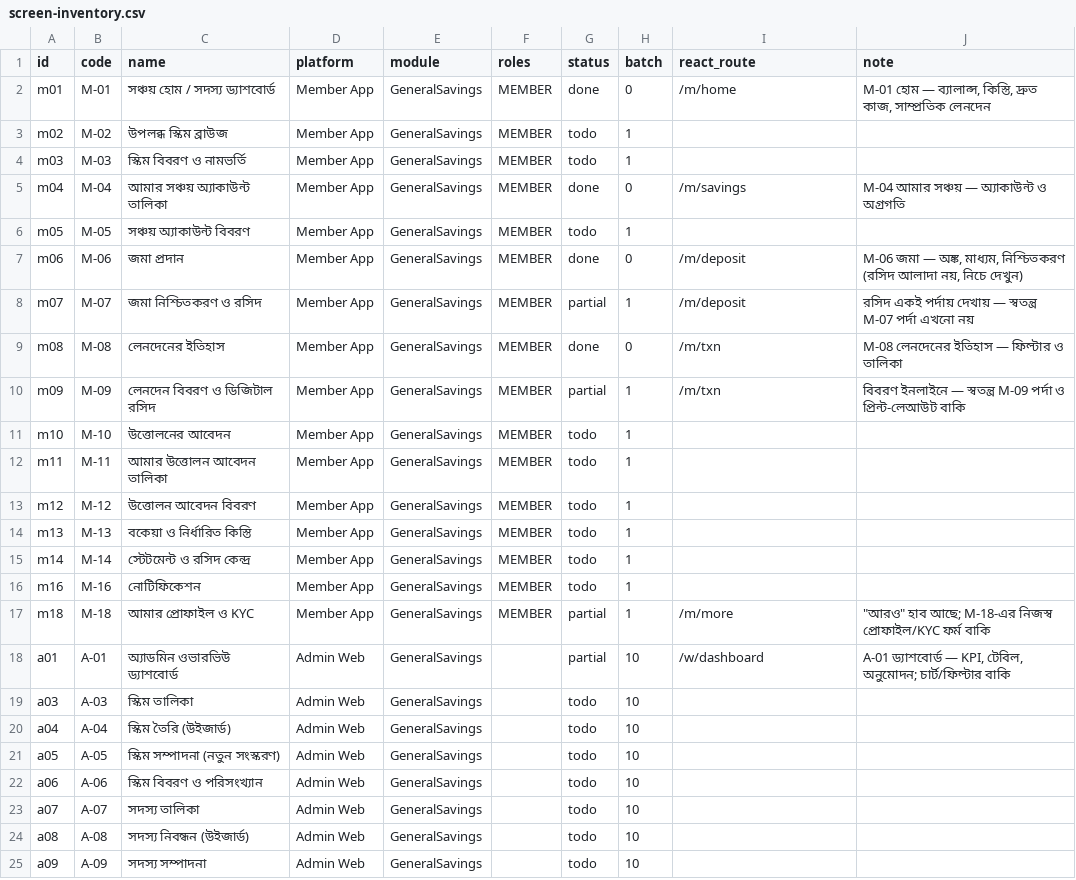
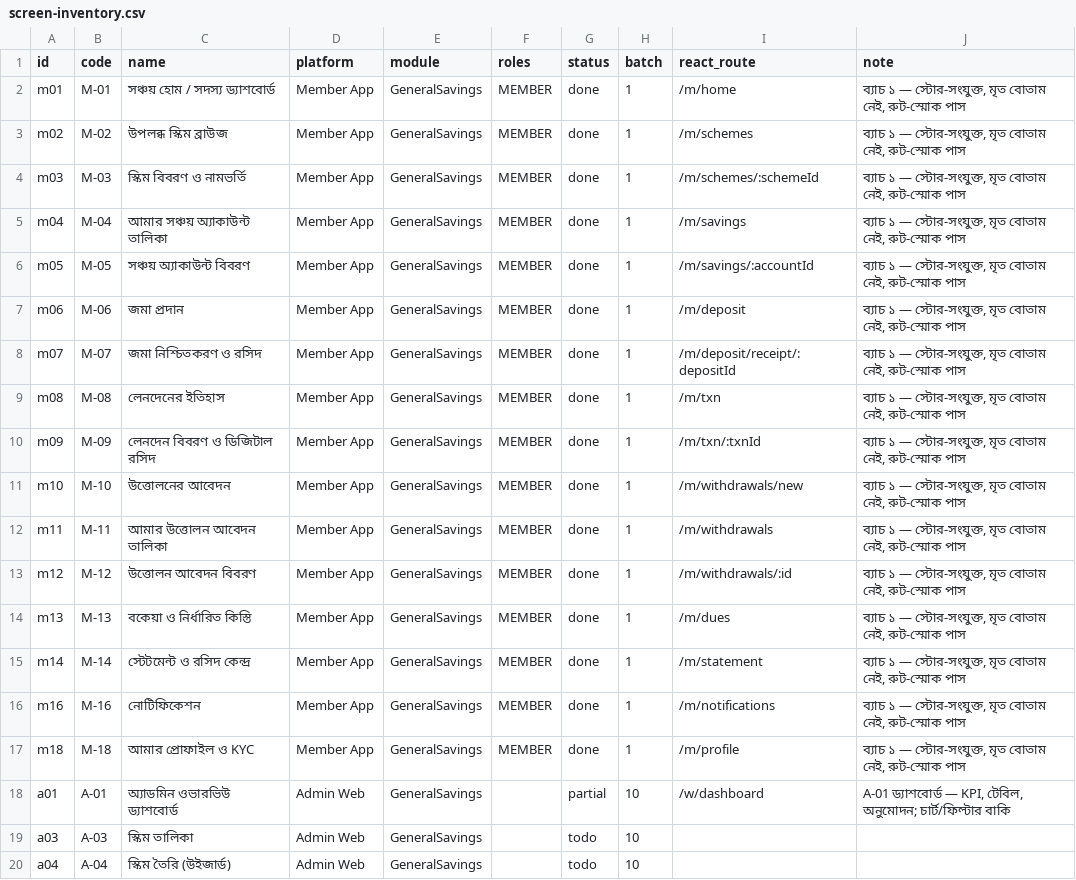
Before and after one commit to rashedpervej/Amar-Somobay-v2, a CSV file: docs/plans/screen-inventory.csv, drawn as a sheet; only a part is shown; the shorter side is filled out with more unchanged rows; the diff covers the shown part only.

Commit message:
feat(member): ব্যাচ ১ — সদস্য অ্যাপের ২১টি কার্যকরী পর্দা (M-01…M-21)
- domain/member.ts + store/memberStore.tsx: ১৩টি অ্যাকশনসহ ডেমো স্টোর
- নতুন পর্দা: Schemes, SchemeDetail, AccountDetail, ReceiptScreen, TxnDetail,
  Dues, Withdrawals, WithdrawNew, WithdrawalDetail, Statement, Nominees,
  Notifications, Notices, Profile, Settings, Support, CloseRequest
- Home/Savings/Deposit/Transactions/More স্টোর-সংযুক্ত, মৃত বোতাম শূন্য
- MemberApp: ২২টি রুট + MemberProvider + regex-ভিত্তিক শিরোনাম ম্যাপ
- tests: d08 (২৩ চেক) + tools/render-smoke (২৩ রুট SSR)
- inventory: ২১ সারি done + রুট; রিপোর্ট: batch-1-member-screens.md
- চেক: ৩৫৫/৩৫৫ পাস, tsc ০ এরর, build সফল, লিগ্যাসি CSS ১৫৬,৩০৪ B অপরিবর্তিত

Co-authored-by: arena-agent <297053741+arena-agent@users.noreply.github.com>

```diff
--- a/docs/plans/screen-inventory.csv
+++ b/docs/plans/screen-inventory.csv
@@ -1,18 +1,18 @@
 id,code,name,platform,module,roles,status,batch,react_route,note
-m01,M-01,সঞ্চয় হোম / সদস্য ড্যাশবোর্ড,Member App,GeneralSavings,MEMBER,done,0,/m/home,"M-01 হোম — ব্যালান্স, কিস্তি, দ্রুত কাজ, সাম্প্রতিক লেনদেন"
-m02,M-02,উপলব্ধ স্কিম ব্রাউজ,Member App,GeneralSavings,MEMBER,todo,1,,
-m03,M-03,স্কিম বিবরণ ও নামভর্তি,Member App,GeneralSavings,MEMBER,todo,1,,
-m04,M-04,আমার সঞ্চয় অ্যাকাউন্ট তালিকা,Member App,GeneralSavings,MEMBER,done,0,/m/savings,M-04 আমার সঞ্চয় — অ্যাকাউন্ট ও অগ্রগতি
-m05,M-05,সঞ্চয় অ্যাকাউন্ট বিবরণ,Member App,GeneralSavings,MEMBER,todo,1,,
-m06,M-06,জমা প্রদান,Member App,GeneralSavings,MEMBER,done,0,/m/deposit,"M-06 জমা — অঙ্ক, মাধ্যম, নিশ্চিতকরণ (রসিদ আলাদা নয়, নিচে দেখুন)"
-m07,M-07,জমা নিশ্চিতকরণ ও রসিদ,Member App,GeneralSavings,MEMBER,partial,1,/m/deposit,রসিদ একই পর্দায় দেখায় — স্বতন্ত্র M-07 পর্দা এখনো নয়
-m08,M-08,লেনদেনের ইতিহাস,Member App,GeneralSavings,MEMBER,done,0,/m/txn,M-08 লেনদেনের ইতিহাস — ফিল্টার ও তালিকা
-m09,M-09,লেনদেন বিবরণ ও ডিজিটাল রসিদ,Member App,GeneralSavings,MEMBER,partial,1,/m/txn,বিবরণ ইনলাইনে — স্বতন্ত্র M-09 পর্দা ও প্রিন্ট-লেআউট বাকি
-m10,M-10,উত্তোলনের আবেদন,Member App,GeneralSavings,MEMBER,todo,1,,
-m11,M-11,আমার উত্তোলন আবেদন তালিকা,Member App,GeneralSavings,MEMBER,todo,1,,
-m12,M-12,উত্তোলন আবেদন বিবরণ,Member App,GeneralSavings,MEMBER,todo,1,,
-m13,M-13,বকেয়া ও নির্ধারিত কিস্তি,Member App,GeneralSavings,MEMBER,todo,1,,
-m14,M-14,স্টেটমেন্ট ও রসিদ কেন্দ্র,Member App,GeneralSavings,MEMBER,todo,1,,
-m16,M-16,নোটিফিকেশন,Member App,GeneralSavings,MEMBER,todo,1,,
-m18,M-18,আমার প্রোফাইল ও KYC,Member App,GeneralSavings,MEMBER,partial,1,/m/more,"""আরও"" হাব আছে; M-18-এর নিজস্ব প্রোফাইল/KYC ফর্ম বাকি"
+m01,M-01,সঞ্চয় হোম / সদস্য ড্যাশবোর্ড,Member App,GeneralSavings,MEMBER,done,1,/m/home,"ব্যাচ ১ — স্টোর-সংযুক্ত, মৃত বোতাম নেই, রুট-স্মোক পাস"
+m02,M-02,উপলব্ধ স্কিম ব্রাউজ,Member App,GeneralSavings,MEMBER,done,1,/m/schemes,"ব্যাচ ১ — স্টোর-সংযুক্ত, মৃত বোতাম নেই, রুট-স্মোক পাস"
+m03,M-03,স্কিম বিবরণ ও নামভর্তি,Member App,GeneralSavings,MEMBER,done,1,/m/schemes/:schemeId,"ব্যাচ ১ — স্টোর-সংযুক্ত, মৃত বোতাম নেই, রুট-স্মোক পাস"
+m04,M-04,আমার সঞ্চয় অ্যাকাউন্ট তালিকা,Member App,GeneralSavings,MEMBER,done,1,/m/savings,"ব্যাচ ১ — স্টোর-সংযুক্ত, মৃত বোতাম নেই, রুট-স্মোক পাস"
+m05,M-05,সঞ্চয় অ্যাকাউন্ট বিবরণ,Member App,GeneralSavings,MEMBER,done,1,/m/savings/:accountId,"ব্যাচ ১ — স্টোর-সংযুক্ত, মৃত বোতাম নেই, রুট-স্মোক পাস"
+m06,M-06,জমা প্রদান,Member App,GeneralSavings,MEMBER,done,1,/m/deposit,"ব্যাচ ১ — স্টোর-সংযুক্ত, মৃত বোতাম নেই, রুট-স্মোক পাস"
+m07,M-07,জমা নিশ্চিতকরণ ও রসিদ,Member App,GeneralSavings,MEMBER,done,1,/m/deposit/receipt/:depositId,"ব্যাচ ১ — স্টোর-সংযুক্ত, মৃত বোতাম নেই, রুট-স্মোক পাস"
+m08,M-08,লেনদেনের ইতিহাস,Member App,GeneralSavings,MEMBER,done,1,/m/txn,"ব্যাচ ১ — স্টোর-সংযুক্ত, মৃত বোতাম নেই, রুট-স্মোক পাস"
+m09,M-09,লেনদেন বিবরণ ও ডিজিটাল রসিদ,Member App,GeneralSavings,MEMBER,done,1,/m/txn/:txnId,"ব্যাচ ১ — স্টোর-সংযুক্ত, মৃত বোতাম নেই, রুট-স্মোক পাস"
+m10,M-10,উত্তোলনের আবেদন,Member App,GeneralSavings,MEMBER,done,1,/m/withdrawals/new,"ব্যাচ ১ — স্টোর-সংযুক্ত, মৃত বোতাম নেই, রুট-স্মোক পাস"
+m11,M-11,আমার উত্তোলন আবেদন তালিকা,Member App,GeneralSavings,MEMBER,done,1,/m/withdrawals,"ব্যাচ ১ — স্টোর-সংযুক্ত, মৃত বোতাম নেই, রুট-স্মোক পাস"
+m12,M-12,উত্তোলন আবেদন বিবরণ,Member App,GeneralSavings,MEMBER,done,1,/m/withdrawals/:id,"ব্যাচ ১ — স্টোর-সংযুক্ত, মৃত বোতাম নেই, রুট-স্মোক পাস"
+m13,M-13,বকেয়া ও নির্ধারিত কিস্তি,Member App,GeneralSavings,MEMBER,done,1,/m/dues,"ব্যাচ ১ — স্টোর-সংযুক্ত, মৃত বোতাম নেই, রুট-স্মোক পাস"
+m14,M-14,স্টেটমেন্ট ও রসিদ কেন্দ্র,Member App,GeneralSavings,MEMBER,done,1,/m/statement,"ব্যাচ ১ — স্টোর-সংযুক্ত, মৃত বোতাম নেই, রুট-স্মোক পাস"
+m16,M-16,নোটিফিকেশন,Member App,GeneralSavings,MEMBER,done,1,/m/notifications,"ব্যাচ ১ — স্টোর-সংযুক্ত, মৃত বোতাম নেই, রুট-স্মোক পাস"
+m18,M-18,আমার প্রোফাইল ও KYC,Member App,GeneralSavings,MEMBER,done,1,/m/profile,"ব্যাচ ১ — স্টোর-সংযুক্ত, মৃত বোতাম নেই, রুট-স্মোক পাস"
 a01,A-01,অ্যাডমিন ওভারভিউ ড্যাশবোর্ড,Admin Web,GeneralSavings,,partial,10,/w/dashboard,"A-01 ড্যাশবোর্ড — KPI, টেবিল, অনুমোদন; চার্ট/ফিল্টার বাকি"
```
Also changed, not shown: 15 edited cells elsewhere in this file, 36 other files.
